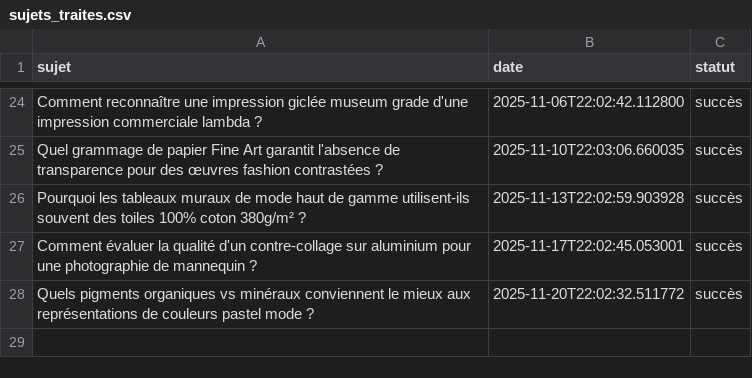
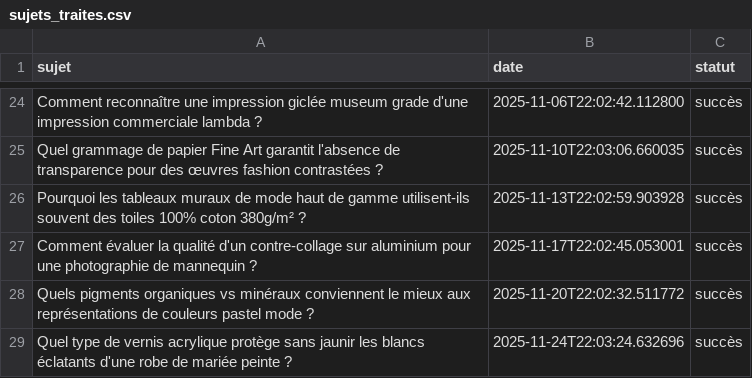
Before and after one commit to Metalosmose21/Mode-3, a CSV file: sujets_traites.csv, drawn as a sheet; only a part is shown, gaps mark what is left out.

```diff
--- a/sujets_traites.csv
+++ b/sujets_traites.csv
@@ -28 +28,2 @@ Comment évaluer la qualité d'un contre-collage sur aluminium pour une photogra
 Quels pigments organiques vs minéraux conviennent le mieux aux représentations de couleurs pastel mode ?,2025-11-20T22:02:32.511772,succès
+Quel type de vernis acrylique protège sans jaunir les blancs éclatants d'une robe de mariée peinte ?,2025-11-24T22:03:24.632696,succès
```
Also changed, not shown: sujets.csv.
